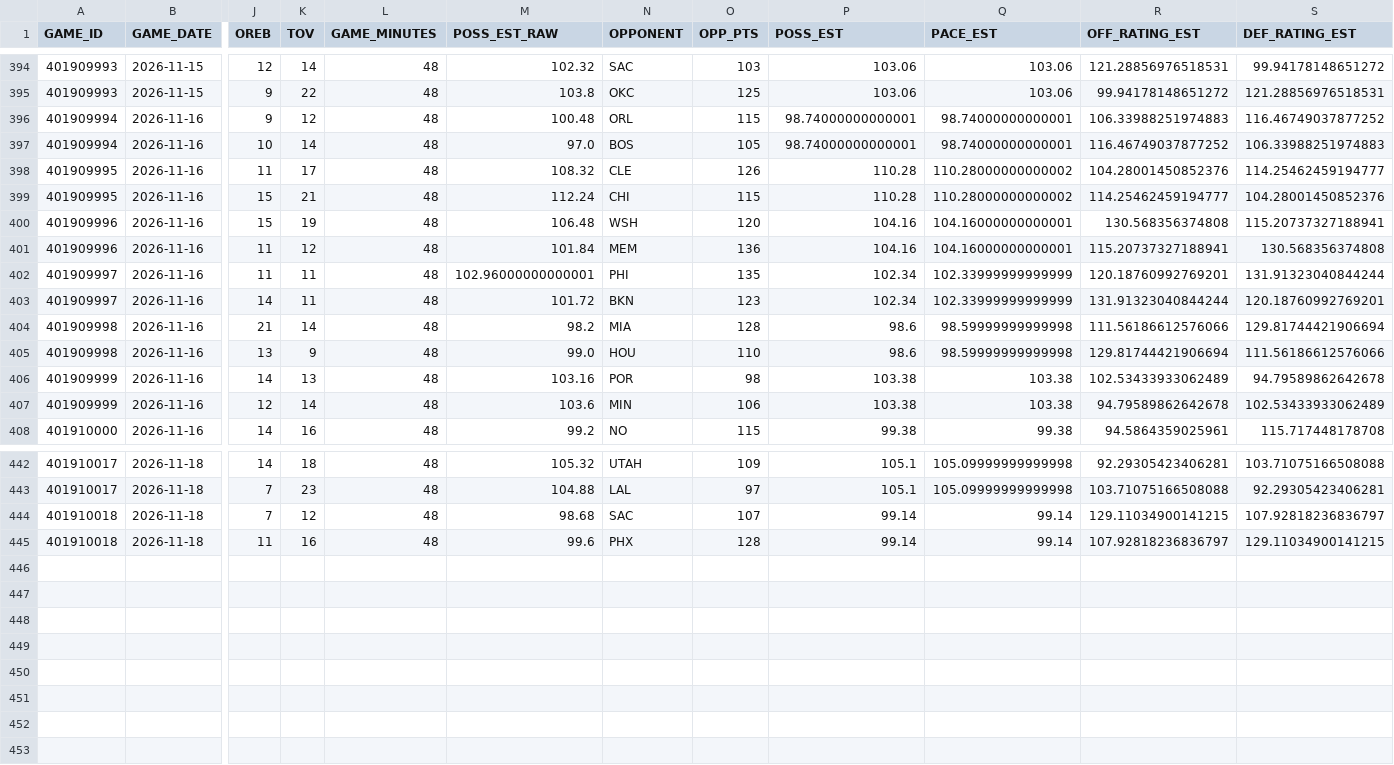
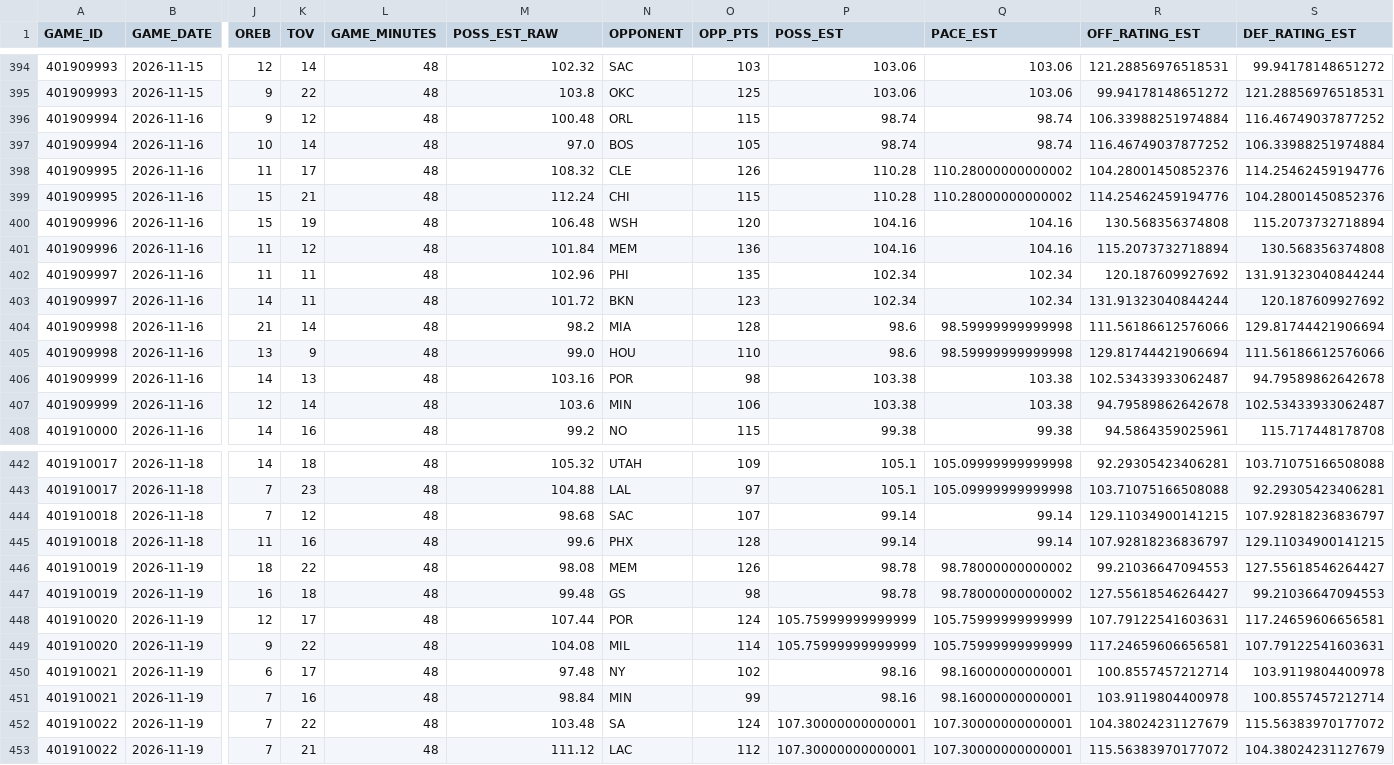
Before and after one commit to brownt47/NBA_DraftKings, a CSV file: data/nba_team_games_2026_27.csv, drawn as a sheet; only a part is shown, gaps mark what is left out; rows hold the shown columns only; the diff names each change by its address in the sheet, - before the commit and + after, or states it on an @@ line.

```diff
--- a/data/nba_team_games_2026_27.csv
+++ b/data/nba_team_games_2026_27.csv
-P396:P397 (POSS_EST): 98.74000000000001
+P396:P397 (POSS_EST): 98.74
-Q396:Q397 (PACE_EST): 98.74000000000001
+Q396:Q397 (PACE_EST): 98.74
-R396 (OFF_RATING_EST): 106.33988251974883
+R396 (OFF_RATING_EST): 106.33988251974884
-S397 (DEF_RATING_EST): 106.33988251974883
+S397 (DEF_RATING_EST): 106.33988251974884
-S398 (DEF_RATING_EST): 114.25462459194777
+S398 (DEF_RATING_EST): 114.25462459194776
-R399 (OFF_RATING_EST): 114.25462459194777
+R399 (OFF_RATING_EST): 114.25462459194776
-Q400:Q401 (PACE_EST): 104.16000000000001
+Q400:Q401 (PACE_EST): 104.16
-S400 (DEF_RATING_EST): 115.20737327188941
+S400 (DEF_RATING_EST): 115.2073732718894
-R401 (OFF_RATING_EST): 115.20737327188941
+R401 (OFF_RATING_EST): 115.2073732718894
-M402 (POSS_EST_RAW): 102.96000000000001
+M402 (POSS_EST_RAW): 102.96
-Q402:Q403 (PACE_EST): 102.33999999999999
+Q402:Q403 (PACE_EST): 102.34
-R402 (OFF_RATING_EST): 120.18760992769201
+R402 (OFF_RATING_EST): 120.187609927692
-S403 (DEF_RATING_EST): 120.18760992769201
+S403 (DEF_RATING_EST): 120.187609927692
-R406 (OFF_RATING_EST): 102.53433933062489
+R406 (OFF_RATING_EST): 102.53433933062487
-S407 (DEF_RATING_EST): 102.53433933062489
+S407 (DEF_RATING_EST): 102.53433933062487
+row 446: 401910019 | 2026-11-19 | 18 | 22 | 48 | 98.08 | MEM | 126 | 98.78 | 98.78000000000002 | 99.21036647094553 | 127.55618546264427
+row 447: 401910019 | 2026-11-19 | 16 | 18 | 48 | 99.48 | GS | 98 | 98.78 | 98.78000000000002 | 127.55618546264427 | 99.21036647094553
+row 448: 401910020 | 2026-11-19 | 12 | 17 | 48 | 107.44 | POR | 124 | 105.75999999999999 | 105.75999999999999 | 107.79122541603631 | 117.24659606656581
+row 449: 401910020 | 2026-11-19 | 9 | 22 | 48 | 104.08 | MIL | 114 | 105.75999999999999 | 105.75999999999999 | 117.24659606656581 | 107.79122541603631
+row 450: 401910021 | 2026-11-19 | 6 | 17 | 48 | 97.48 | NY | 102 | 98.16 | 98.16000000000001 | 100.8557457212714 | 103.9119804400978
+row 451: 401910021 | 2026-11-19 | 7 | 16 | 48 | 98.84 | MIN | 99 | 98.16 | 98.16000000000001 | 103.9119804400978 | 100.8557457212714
+row 452: 401910022 | 2026-11-19 | 7 | 22 | 48 | 103.48 | SA | 124 | 107.30000000000001 | 107.30000000000001 | 104.38024231127679 | 115.56383970177072
+row 453: 401910022 | 2026-11-19 | 7 | 21 | 48 | 111.12 | LAC | 112 | 107.30000000000001 | 107.30000000000001 | 115.56383970177072 | 104.38024231127679
```
Also changed, not shown: 1 other file.
